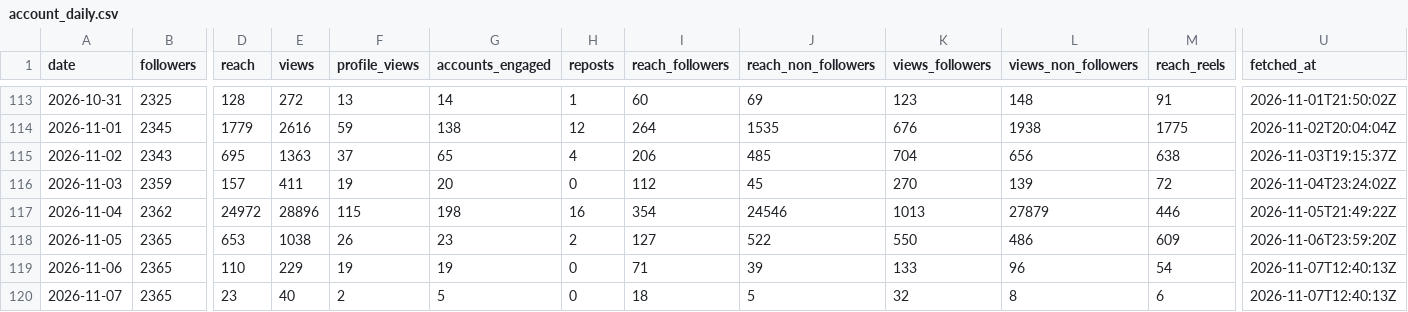
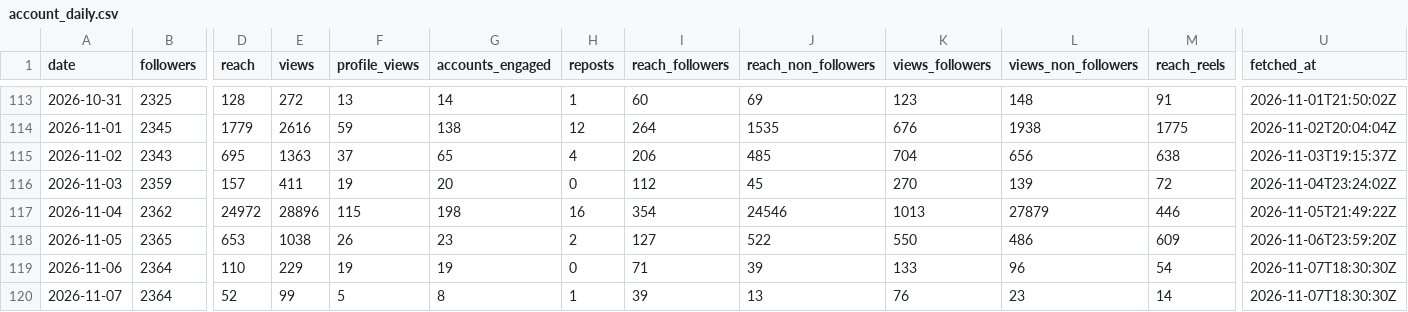
Before and after one commit to LokmaneDaoudi/ig-analytics, a CSV file: data/account_daily.csv, drawn as a sheet; only a part is shown, gaps mark what is left out; the diff covers the shown part only; the diff names each change by its address in the sheet, - before the commit and + after, or states it on an @@ line.

```diff
--- a/data/account_daily.csv
+++ b/data/account_daily.csv
-B119:B120 (followers): 2365
+B119:B120 (followers): 2364
-U119:U120 (fetched_at): 2026-11-07T12:40:13Z
+U119:U120 (fetched_at): 2026-11-07T18:30:30Z
-D120 (reach): 23
+D120 (reach): 52
-E120 (views): 40
+E120 (views): 99
-F120 (profile_views): 2
+F120 (profile_views): 5
-G120 (accounts_engaged): 5
+G120 (accounts_engaged): 8
-H120 (reposts): 0
+H120 (reposts): 1
-I120 (reach_followers): 18
+I120 (reach_followers): 39
-J120 (reach_non_followers): 5
+J120 (reach_non_followers): 13
-K120 (views_followers): 32
+K120 (views_followers): 76
-L120 (views_non_followers): 8
+L120 (views_non_followers): 23
-M120 (reach_reels): 6
+M120 (reach_reels): 14
```
Also changed, not shown: 2 edited cells elsewhere in this file, data/media_metrics.csv.
